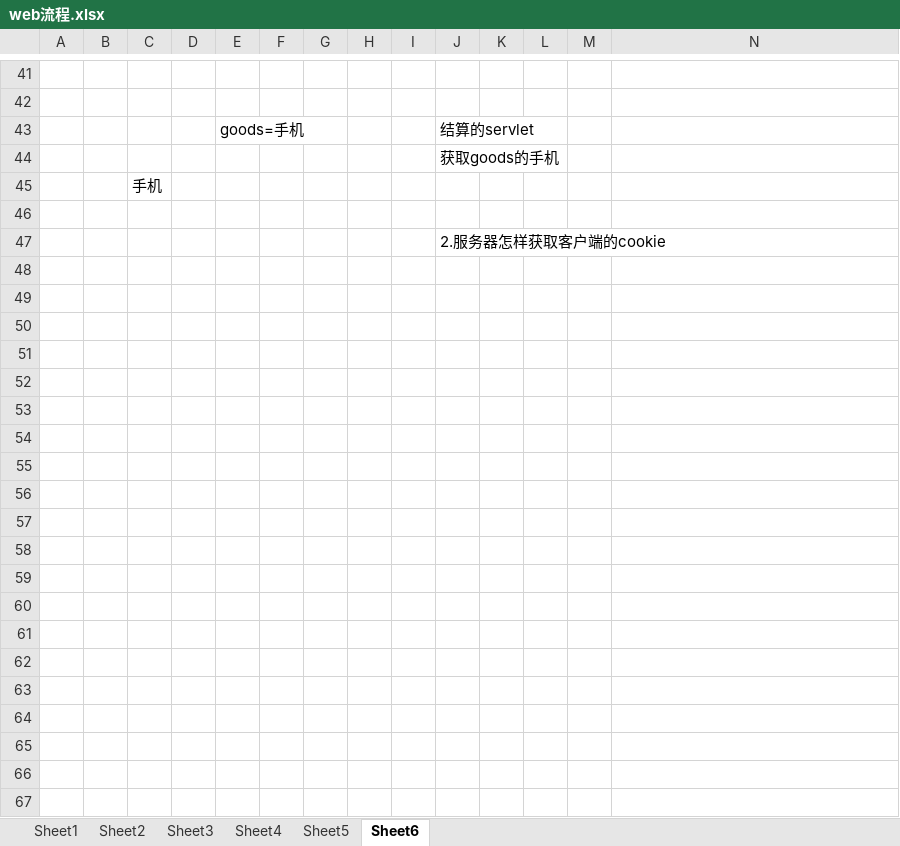
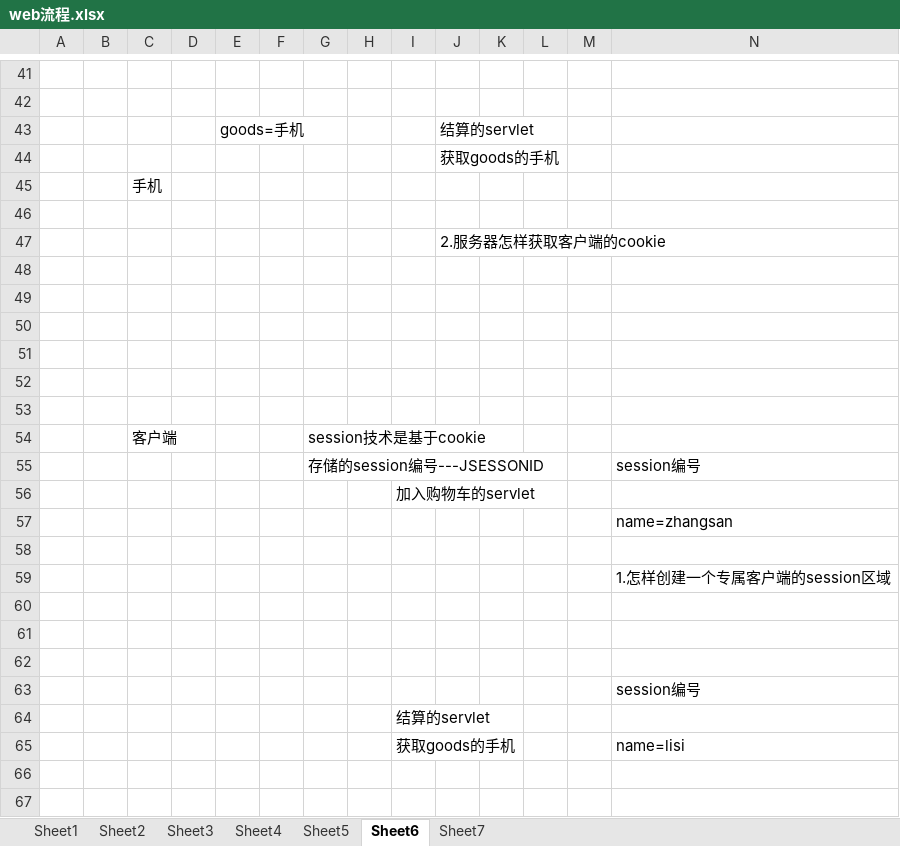
Before and after one commit to LeMatin1/JavaWebTest, an Excel workbook: 授课文档/web流程.xlsx, sheet Sheet6, drawn as a sheet; only a part is shown, gaps mark what is left out; values as stored, in another font and other column widths than the file's, no borders; the diff covers the shown part only; the diff names each change by its address in the sheet, - before the commit and + after, or states it on an @@ line.

```diff
--- a/授课文档/web流程.xlsx (sheet Sheet6)
+++ b/授课文档/web流程.xlsx (sheet Sheet6)
+sheet tab: Sheet7
+row 48: (empty)
+row 49: (empty)
+row 50: (empty)
+row 51: (empty)
+row 52: (empty)
+row 53: (empty)
+row 54:  |  | 客户端 |  |  |  | session技术是基于cookie
+row 55:  |  |  |  |  |  | 存储的session编号---JSESSONID |  |  |  |  |  |  | session编号
+row 56:  |  |  |  |  |  |  |  | 加入购物车的servlet
+row 57:  |  |  |  |  |  |  |  |  |  |  |  |  | name=zhangsan
+row 58: (empty)
+row 59:  |  |  |  |  |  |  |  |  |  |  |  |  | 1.怎样创建一个专属客户端的session区域
+row 60: (empty)
+row 61: (empty)
+row 62: (empty)
+row 63:  |  |  |  |  |  |  |  |  |  |  |  |  | session编号
+row 64:  |  |  |  |  |  |  |  | 结算的servlet
+row 65:  |  |  |  |  |  |  |  | 获取goods的手机 |  |  |  |  | name=lisi
+row 66: (empty)
+row 67: (empty)
```
Also changed, not shown: 30 added rows elsewhere in this sheet, 23 other files.
